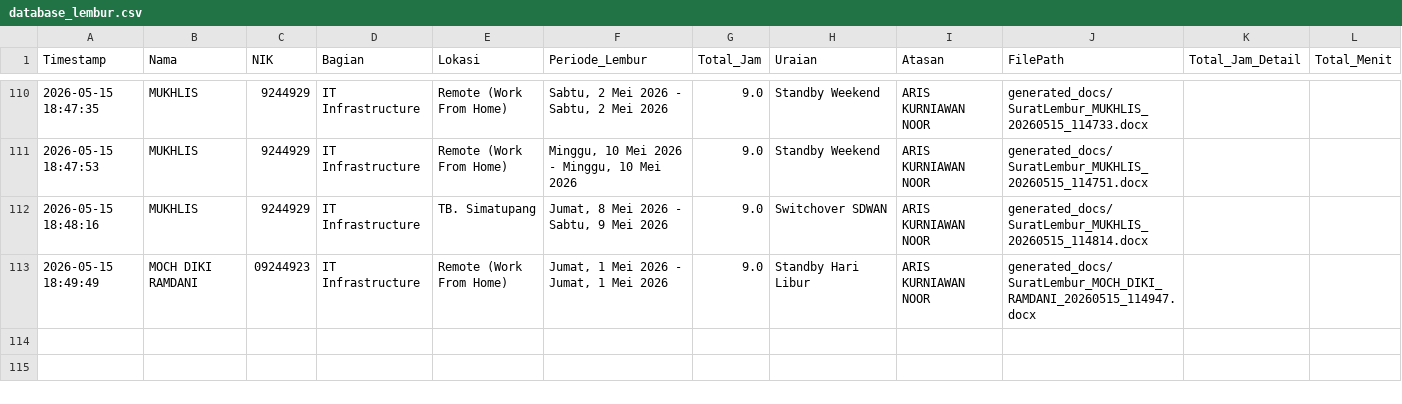
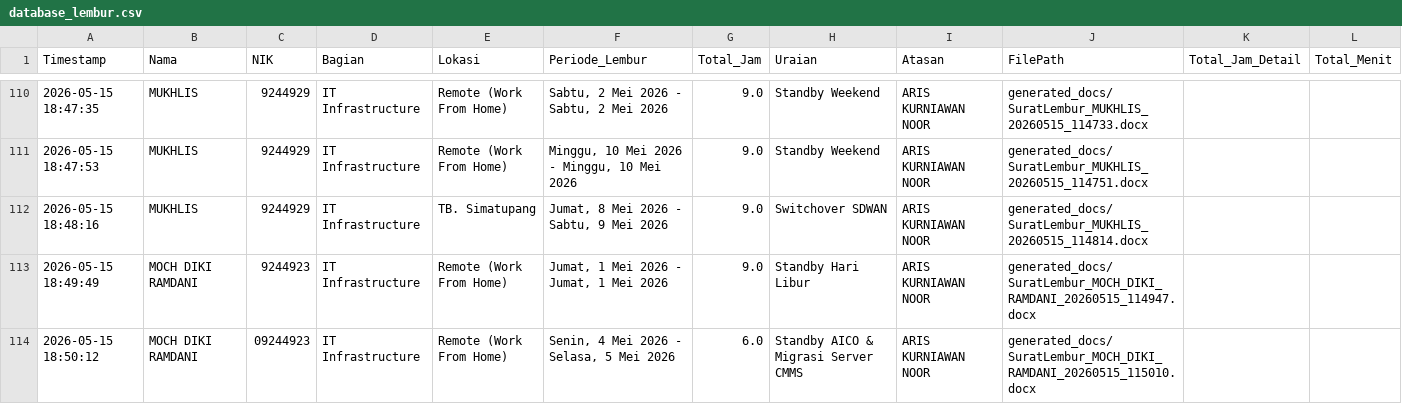
Before and after one commit to anggadevnet/formlemburlmd, a CSV file: database_lembur.csv, drawn as a sheet; only a part is shown, gaps mark what is left out.

Commit message:
Update DB: MOCH DIKI RAMDANI

```diff
--- a/database_lembur.csv
+++ b/database_lembur.csv
@@ -112,2 +112,3 @@ Timestamp,Nama,NIK,Bagian,Lokasi,Periode_Lembur,Total_Jam,Uraian,Atasan,FilePath
 2026-05-15 18:48:16,MUKHLIS,9244929,IT Infrastructure,TB. Simatupang,"Jumat, 8 Mei 2026 - Sabtu, 9 Mei 2026",9.0,Switchover SDWAN,ARIS KURNIAWAN NOOR,generated_docs/SuratLembur_MUKHLIS_20260515_114814.docx,,
-2026-05-15 18:49:49,MOCH DIKI RAMDANI,09244923,IT Infrastructure,Remote (Work From Home),"Jumat, 1 Mei 2026 - Jumat, 1 Mei 2026",9.0,Standby Hari Libur,ARIS KURNIAWAN NOOR,generated_docs/SuratLembur_MOCH_DIKI_RAMDANI_20260515_114947.docx,,
+2026-05-15 18:49:49,MOCH DIKI RAMDANI,9244923,IT Infrastructure,Remote (Work From Home),"Jumat, 1 Mei 2026 - Jumat, 1 Mei 2026",9.0,Standby Hari Libur,ARIS KURNIAWAN NOOR,generated_docs/SuratLembur_MOCH_DIKI_RAMDANI_20260515_114947.docx,,
+2026-05-15 18:50:12,MOCH DIKI RAMDANI,09244923,IT Infrastructure,Remote (Work From Home),"Senin, 4 Mei 2026 - Selasa, 5 Mei 2026",6.0,Standby AICO & Migrasi Server CMMS,ARIS KURNIAWAN NOOR,generated_docs/SuratLembur_MOCH_DIKI_RAMDANI_20260515_115010.docx,,
```
